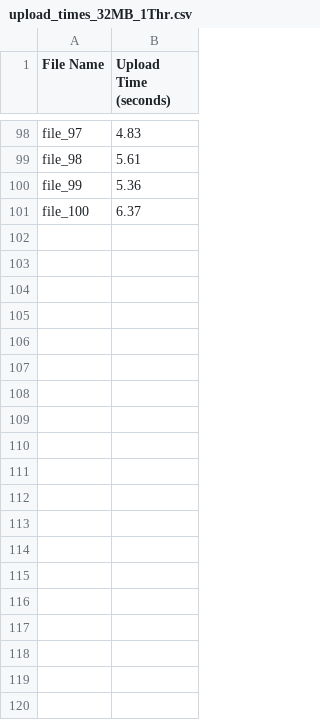
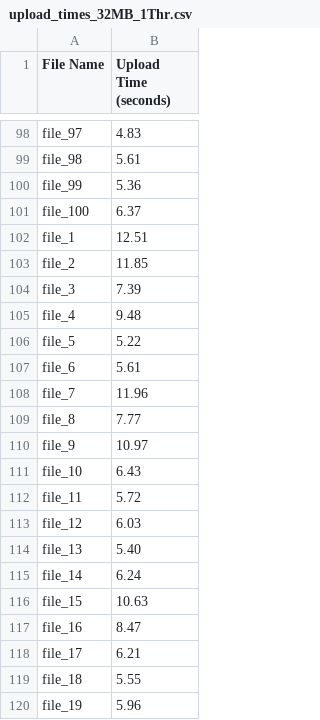
Before and after one commit to OgurtsovAndrei/Google-Cloud-Storage-Client-Project, a CSV file: upload_times_32MB_1Thr.csv, drawn as a sheet; only a part is shown, gaps mark what is left out; the diff covers the shown part only.

```diff
--- a/upload_times_32MB_1Thr.csv
+++ b/upload_times_32MB_1Thr.csv
@@ -101 +101,20 @@ file_99,5.36
 file_100,6.37
+file_1,12.51
+file_2,11.85
+file_3,7.39
+file_4,9.48
+file_5,5.22
+file_6,5.61
+file_7,11.96
+file_8,7.77
+file_9,10.97
+file_10,6.43
+file_11,5.72
+file_12,6.03
+file_13,5.40
+file_14,6.24
+file_15,10.63
+file_16,8.47
+file_17,6.21
+file_18,5.55
+file_19,5.96
```
Also changed, not shown: 81 added rows elsewhere in this file, 2 other files.
